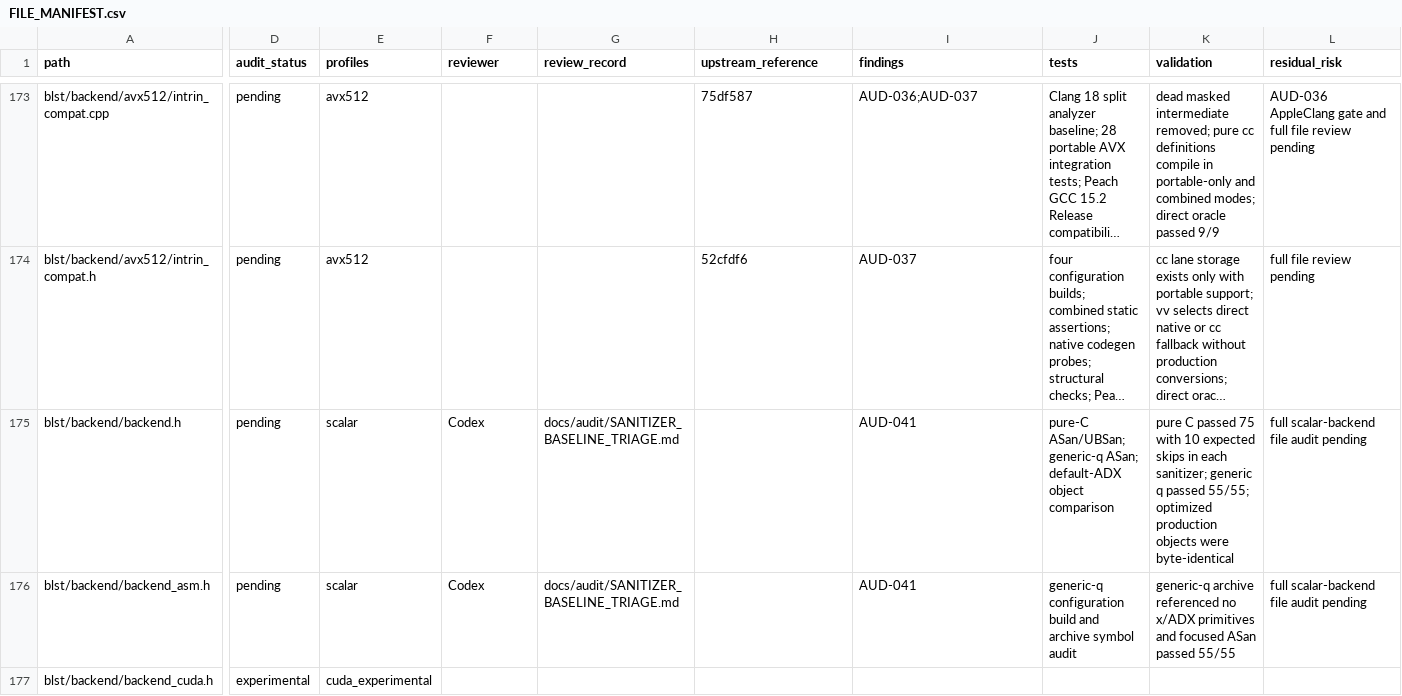
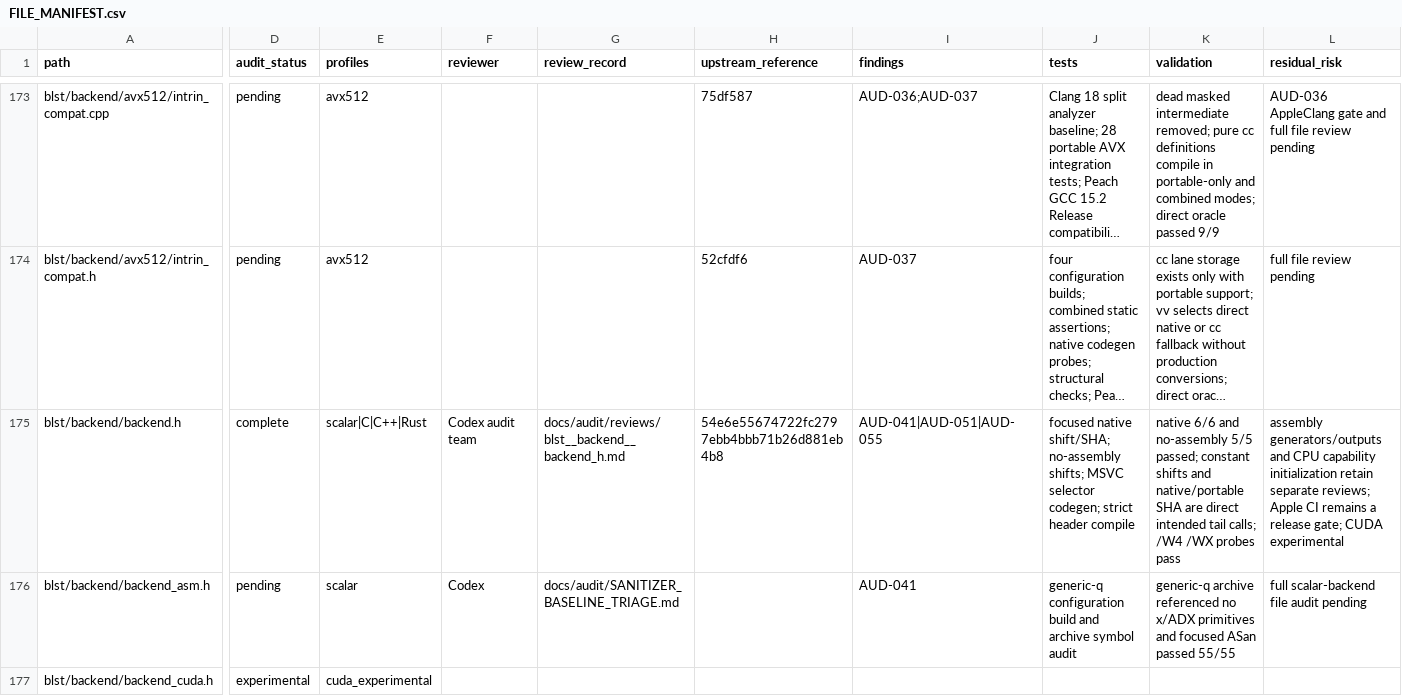
Before and after one commit to ladnir/temp-cat-blst, a CSV file: docs/audit/FILE_MANIFEST.csv, drawn as a sheet; only a part is shown, gaps mark what is left out; long unchanged cells end in …; the diff covers the shown part only; the diff names each change by its address in the sheet, - before the commit and + after, or states it on an @@ line.

Commit message:
close scalar selector audit findings

```diff
--- a/docs/audit/FILE_MANIFEST.csv
+++ b/docs/audit/FILE_MANIFEST.csv
-D175 (audit_status): pending
+D175 (audit_status): complete
-E175 (profiles): scalar
+E175 (profiles): scalar|C|C++|Rust
-F175 (reviewer): Codex
+F175 (reviewer): Codex audit team
-G175 (review_record): docs/audit/SANITIZER_BASELINE_TRIAGE.md
+G175 (review_record): docs/audit/reviews/blst__backend__backend_h.md
-H175 (upstream_reference): (empty)
+H175 (upstream_reference): 54e6e55674722fc2797ebb4bbb71b26d881eb4b8
-I175 (findings): AUD-041
+I175 (findings): AUD-041|AUD-051|AUD-055
-J175 (tests): pure-C ASan/UBSan; generic-q ASan; default-ADX object comparison
+J175 (tests): focused native shift/SHA; no-assembly shifts; MSVC selector codegen; strict header compile
-K175 (validation): pure C passed 75 with 10 expected skips in each sanitizer; generic q passed 55/55; optimized production objects were byte-identical
+K175 (validation): native 6/6 and no-assembly 5/5 passed; constant shifts and native/portable SHA are direct intended tail calls; /W4 /WX probes pass
-L175 (residual_risk): full scalar-backend file audit pending
+L175 (residual_risk): assembly generators/outputs and CPU capability initialization retain separate reviews; Apple CI remains a release gate; CUDA experimental
```
Also changed, not shown: 2 added rows and 2 edited cells elsewhere in this file, 4 other files.
